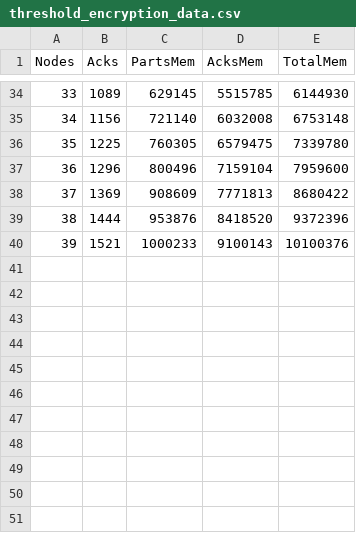
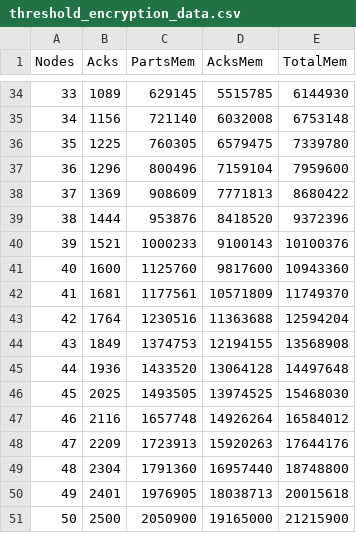
Before and after one commit to lab10-coop/honey-badger-testing, a CSV file: jupyter/threshold_encryption_data.csv, drawn as a sheet; only a part is shown, gaps mark what is left out; the diff names each change by its address in the sheet, - before the commit and + after, or states it on an @@ line.

Commit message:
Extended the range of measurements to 50 Nodes
Switched to MB on the y scale

```diff
--- a/jupyter/threshold_encryption_data.csv
+++ b/jupyter/threshold_encryption_data.csv
+row 41: 40 | 1600 | 1125760 | 9817600 | 10943360
+row 42: 41 | 1681 | 1177561 | 10571809 | 11749370
+row 43: 42 | 1764 | 1230516 | 11363688 | 12594204
+row 44: 43 | 1849 | 1374753 | 12194155 | 13568908
+row 45: 44 | 1936 | 1433520 | 13064128 | 14497648
+row 46: 45 | 2025 | 1493505 | 13974525 | 15468030
+row 47: 46 | 2116 | 1657748 | 14926264 | 16584012
+row 48: 47 | 2209 | 1723913 | 15920263 | 17644176
+row 49: 48 | 2304 | 1791360 | 16957440 | 18748800
+row 50: 49 | 2401 | 1976905 | 18038713 | 20015618
+row 51: 50 | 2500 | 2050900 | 19165000 | 21215900
```
Also changed, not shown: 4 other files.
